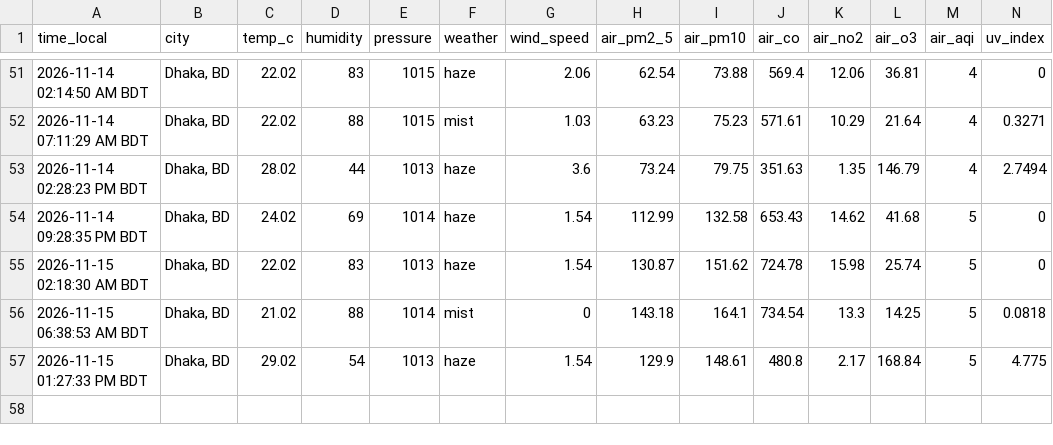
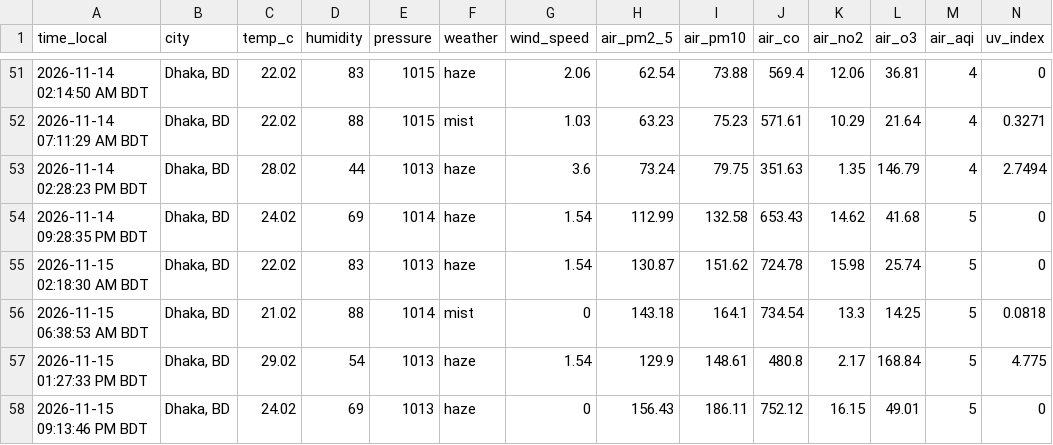
Before and after one commit to syedraihanali/dhaka-environment-logger, a CSV file: data/csv/environment_2026_11.csv, drawn as a sheet; only a part is shown, gaps mark what is left out; the diff names each change by its address in the sheet, - before the commit and + after, or states it on an @@ line.

Commit message:
Dhaka environment update: 2026-11-15 09:13 PM BDT

```diff
--- a/data/csv/environment_2026_11.csv
+++ b/data/csv/environment_2026_11.csv
+row 58: 2026-11-15 09:13:46 PM BDT | Dhaka, BD | 24.02 | 69 | 1013 | haze | 0 | 156.43 | 186.11 | 752.12 | 16.15 | 49.01 | 5 | 0
```
Also changed, not shown: 1 other file.
